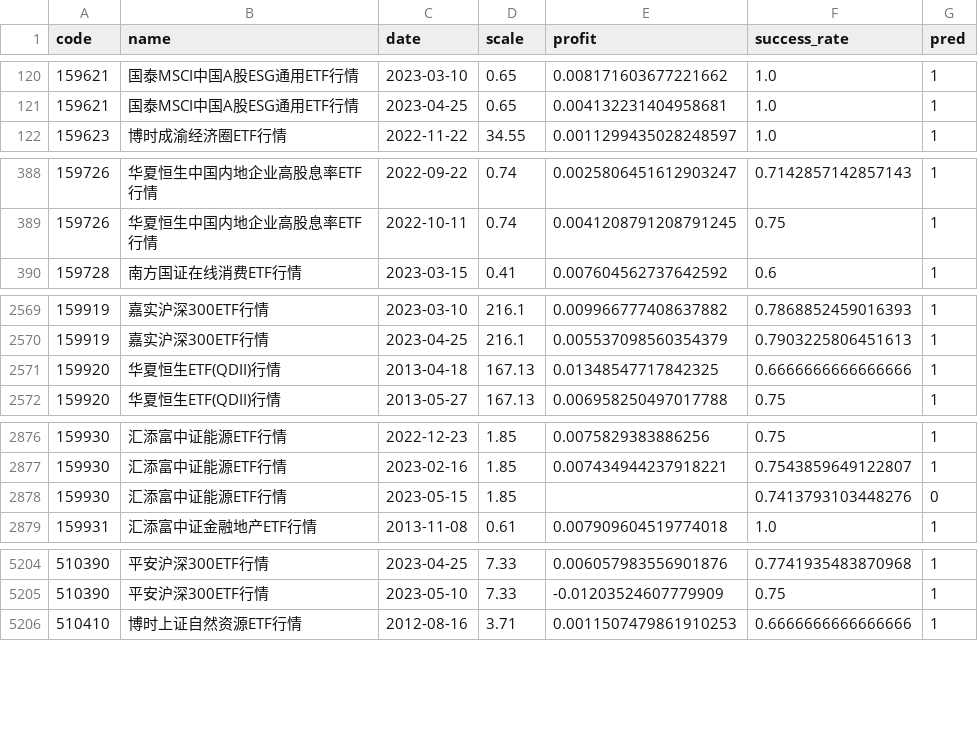
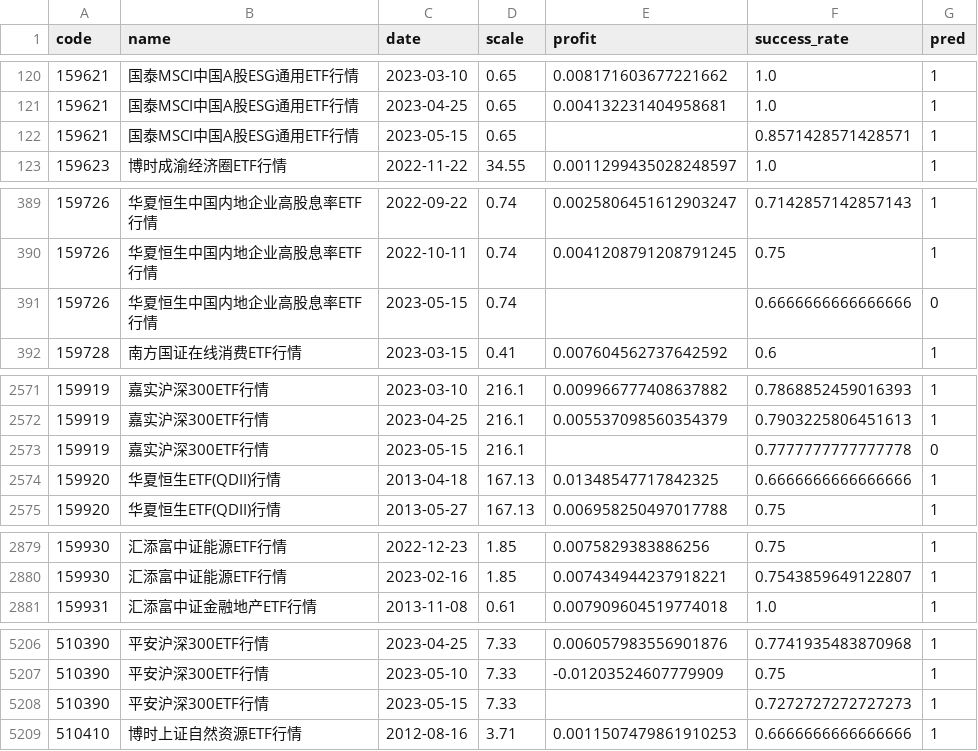
Before and after one commit to zuoxiaolei/qtrade2, a CSV file: data/ads/history_data.csv, drawn as a sheet; only a part is shown, gaps mark what is left out; the diff covers the shown part only.

```diff
--- a/data/ads/history_data.csv
+++ b/data/ads/history_data.csv
@@ -121,2 +121,3 @@ code,name,date,scale,profit,success_rate,pred
 159621,国泰MSCI中国A股ESG通用ETF行情,2023-04-25,0.65,0.004132231404958681,1.0,1
+159621,国泰MSCI中国A股ESG通用ETF行情,2023-05-15,0.65,,0.8571428571428571,1
 159623,博时成渝经济圈ETF行情,2022-11-22,34.55,0.0011299435028248597,1.0,1
@@ -389,2 +390,3 @@ code,name,date,scale,profit,success_rate,pred
 159726,华夏恒生中国内地企业高股息率ETF行情,2022-10-11,0.74,0.0041208791208791245,0.75,1
+159726,华夏恒生中国内地企业高股息率ETF行情,2023-05-15,0.74,,0.6666666666666666,0
 159728,南方国证在线消费ETF行情,2023-03-15,0.41,0.007604562737642592,0.6,1
@@ -2570,2 +2572,3 @@ code,name,date,scale,profit,success_rate,pred
 159919,嘉实沪深300ETF行情,2023-04-25,216.1,0.005537098560354379,0.7903225806451613,1
+159919,嘉实沪深300ETF行情,2023-05-15,216.1,,0.7777777777777778,0
 159920,华夏恒生ETF(QDII)行情,2013-04-18,167.13,0.01348547717842325,0.6666666666666666,1
@@ -2877,3 +2880,2 @@ code,name,date,scale,profit,success_rate,pred
 159930,汇添富中证能源ETF行情,2023-02-16,1.85,0.007434944237918221,0.7543859649122807,1
-159930,汇添富中证能源ETF行情,2023-05-15,1.85,,0.7413793103448276,0
 159931,汇添富中证金融地产ETF行情,2013-11-08,0.61,0.007909604519774018,1.0,1
@@ -5205,2 +5207,3 @@ code,name,date,scale,profit,success_rate,pred
 510390,平安沪深300ETF行情,2023-05-10,7.33,-0.01203524607779909,0.75,1
+510390,平安沪深300ETF行情,2023-05-15,7.33,,0.7272727272727273,1
 510410,博时上证自然资源ETF行情,2012-08-16,3.71,0.0011507479861910253,0.6666666666666666,1
```
Also changed, not shown: 11 added rows, 5 removed rows and 25 edited cells elsewhere in this file, 1 other file.
